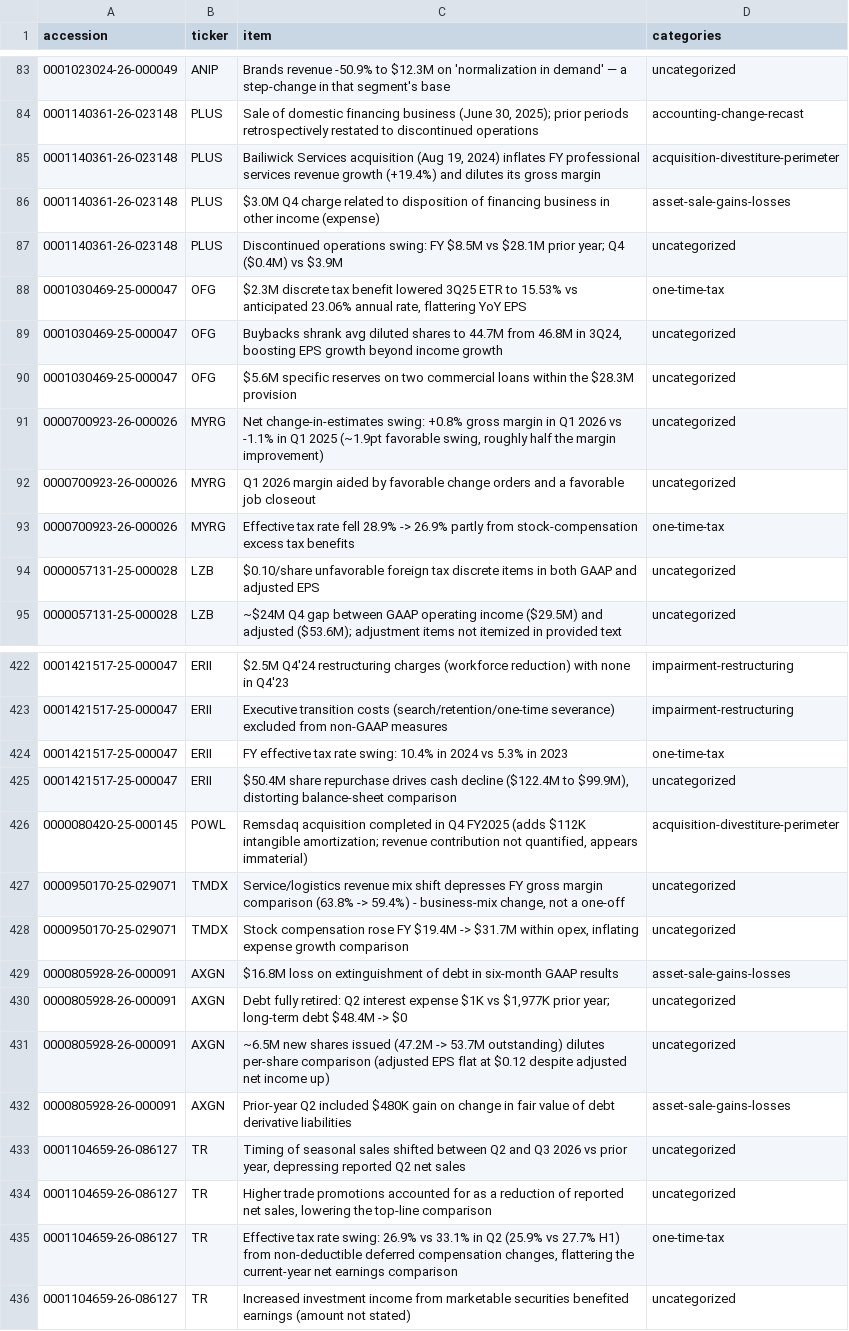
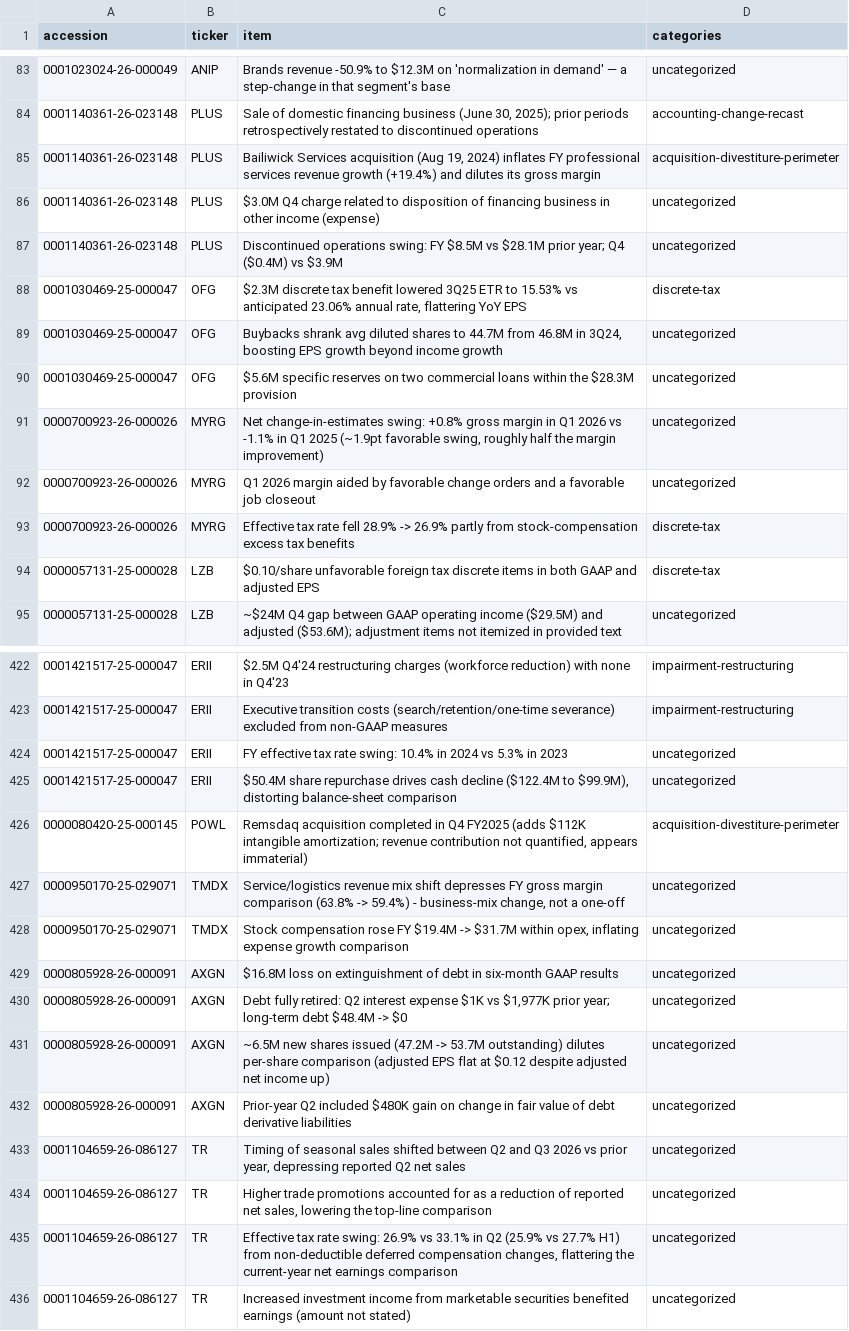
Before and after one commit to shapetastic/radar, a CSV file: docs/162-comparability-item-mapping.csv, drawn as a sheet; only a part is shown, gaps mark what is left out; the diff covers the shown part only.

```diff
--- a/docs/162-comparability-item-mapping.csv
+++ b/docs/162-comparability-item-mapping.csv
@@ -85,5 +85,5 @@
 "0001140361-26-023148","PLUS","Bailiwick Services acquisition (Aug 19, 2024) inflates FY professional services revenue growth (+19.4%) and dilutes its gross margin","acquisition-divestiture-perimeter"
-"0001140361-26-023148","PLUS","$3.0M Q4 charge related to disposition of financing business in other income (expense)","asset-sale-gains-losses"
+"0001140361-26-023148","PLUS","$3.0M Q4 charge related to disposition of financing business in other income (expense)","uncategorized"
 "0001140361-26-023148","PLUS","Discontinued operations swing: FY $8.5M vs $28.1M prior year; Q4 ($0.4M) vs $3.9M","uncategorized"
-"0001030469-25-000047","OFG","$2.3M discrete tax benefit lowered 3Q25 ETR to 15.53% vs anticipated 23.06% annual rate, flattering YoY EPS","one-time-tax"
+"0001030469-25-000047","OFG","$2.3M discrete tax benefit lowered 3Q25 ETR to 15.53% vs anticipated 23.06% annual rate, flattering YoY EPS","discrete-tax"
 "0001030469-25-000047","OFG","Buybacks shrank avg diluted shares to 44.7M from 46.8M in 3Q24, boosting EPS growth beyond income growth","uncategorized"
@@ -92,4 +92,4 @@
 "0000700923-26-000026","MYRG","Q1 2026 margin aided by favorable change orders and a favorable job closeout","uncategorized"
-"0000700923-26-000026","MYRG","Effective tax rate fell 28.9% -> 26.9% partly from stock-compensation excess tax benefits","one-time-tax"
-"0000057131-25-000028","LZB","$0.10/share unfavorable foreign tax discrete items in both GAAP and adjusted EPS","uncategorized"
+"0000700923-26-000026","MYRG","Effective tax rate fell 28.9% -> 26.9% partly from stock-compensation excess tax benefits","discrete-tax"
+"0000057131-25-000028","LZB","$0.10/share unfavorable foreign tax discrete items in both GAAP and adjusted EPS","discrete-tax"
 "0000057131-25-000028","LZB","~$24M Q4 gap between GAAP operating income ($29.5M) and adjusted ($53.6M); adjustment items not itemized in provided text","uncategorized"
@@ -423,3 +423,3 @@
 "0001421517-25-000047","ERII","Executive transition costs (search/retention/one-time severance) excluded from non-GAAP measures","impairment-restructuring"
-"0001421517-25-000047","ERII","FY effective tax rate swing: 10.4% in 2024 vs 5.3% in 2023","one-time-tax"
+"0001421517-25-000047","ERII","FY effective tax rate swing: 10.4% in 2024 vs 5.3% in 2023","uncategorized"
 "0001421517-25-000047","ERII","$50.4M share repurchase drives cash decline ($122.4M to $99.9M), distorting balance-sheet comparison","uncategorized"
@@ -428,9 +428,9 @@
 "0000950170-25-029071","TMDX","Stock compensation rose FY $19.4M -> $31.7M within opex, inflating expense growth comparison","uncategorized"
-"0000805928-26-000091","AXGN","$16.8M loss on extinguishment of debt in six-month GAAP results","asset-sale-gains-losses"
+"0000805928-26-000091","AXGN","$16.8M loss on extinguishment of debt in six-month GAAP results","uncategorized"
 "0000805928-26-000091","AXGN","Debt fully retired: Q2 interest expense $1K vs $1,977K prior year; long-term debt $48.4M -> $0","uncategorized"
 "0000805928-26-000091","AXGN","~6.5M new shares issued (47.2M -> 53.7M outstanding) dilutes per-share comparison (adjusted EPS flat at $0.12 despite adjusted net income up)","uncategorized"
-"0000805928-26-000091","AXGN","Prior-year Q2 included $480K gain on change in fair value of debt derivative liabilities","asset-sale-gains-losses"
+"0000805928-26-000091","AXGN","Prior-year Q2 included $480K gain on change in fair value of debt derivative liabilities","uncategorized"
 "0001104659-26-086127","TR","Timing of seasonal sales shifted between Q2 and Q3 2026 vs prior year, depressing reported Q2 net sales","uncategorized"
 "0001104659-26-086127","TR","Higher trade promotions accounted for as a reduction of reported net sales, lowering the top-line comparison","uncategorized"
-"0001104659-26-086127","TR","Effective tax rate swing: 26.9% vs 33.1% in Q2 (25.9% vs 27.7% H1) from non-deductible deferred compensation changes, flattering the current-year net earnings comparison","one-time-tax"
+"0001104659-26-086127","TR","Effective tax rate swing: 26.9% vs 33.1% in Q2 (25.9% vs 27.7% H1) from non-deductible deferred compensation changes, flattering the current-year net earnings comparison","uncategorized"
 "0001104659-26-086127","TR","Increased investment income from marketable securities benefited earnings (amount not stated)","uncategorized"
```
Also changed, not shown: 40 edited cells elsewhere in this file, 3 other files.
